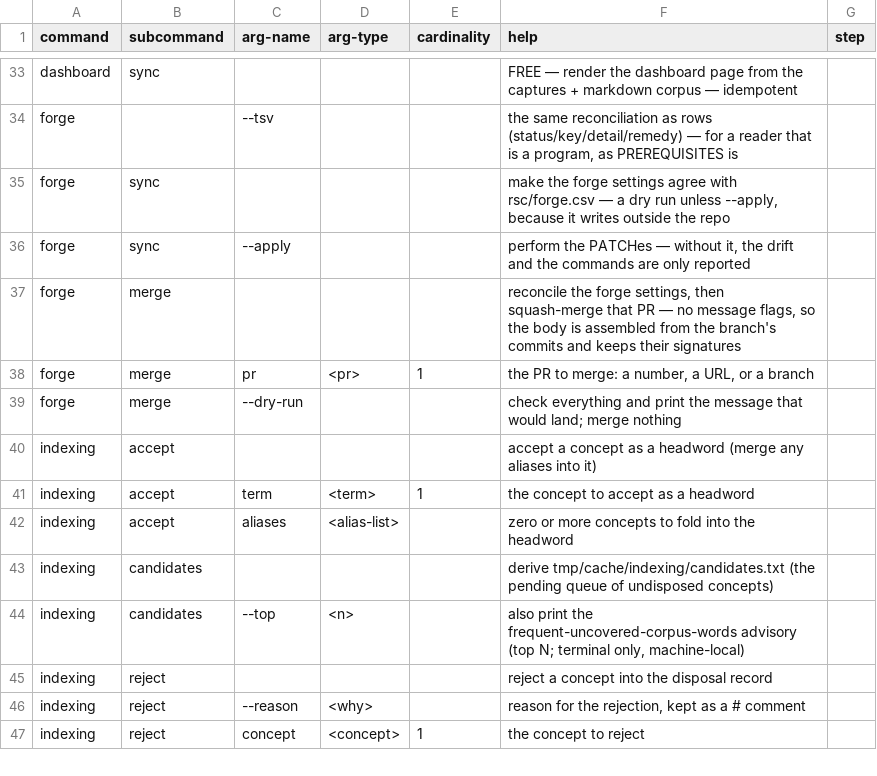
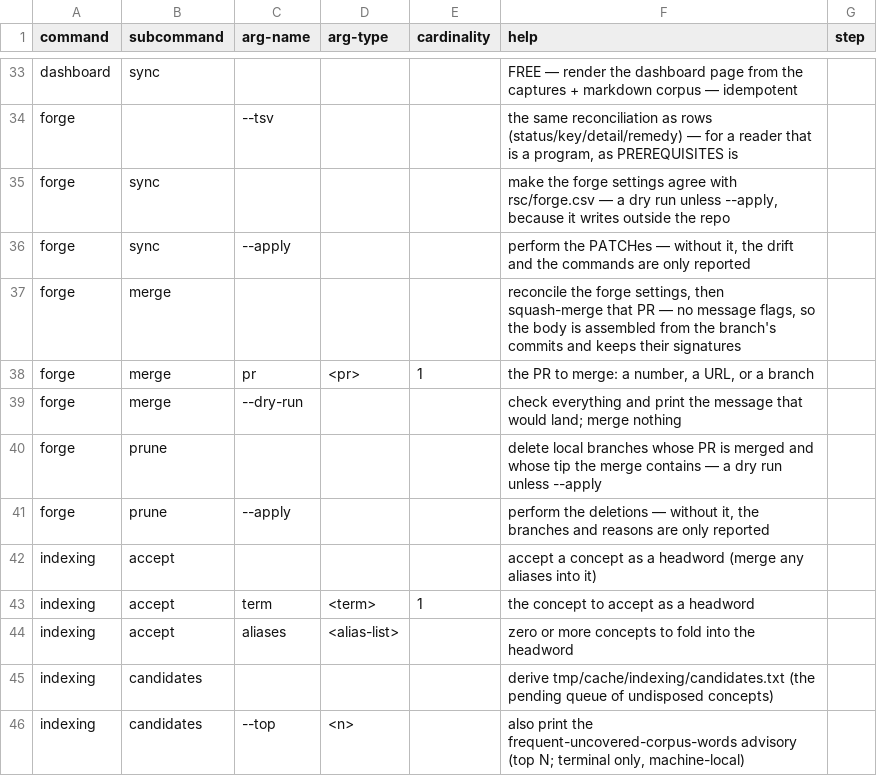
Before and after one commit to rpus/corpus-yoga, a CSV file: rsc/cli/help.csv, drawn as a sheet; only a part is shown, gaps mark what is left out; the shorter side is filled out with more unchanged rows; the diff names each change by its address in the sheet, - before the commit and + after, or states it on an @@ line.

Commit message:
forge: merge names a postcondition, and dangling branches are discoverable (#40) (#83)
`yoga forge merge` reported an intent and left the rest to the caller. It now
names a state and converges on it: the PR merged, this checkout on the base
branch, the base holding the squash, the head branch gone from here.

Off the branch BEFORE merging, because a branch checked out here cannot be
deleted and the tidy-up is part of what merge promises, not a courtesy attempted
afterwards. That needs a clean tree, so a dirty one refuses in the pre-flight
rather than after the merge has landed — a merge that cannot then tidy up is worse
than one that stops. A dry run reports the dirty tree instead of refusing on it,
since it changes nothing.

The base is fast-forwarded afterwards. Without it the tool leaves you on a base
that is behind and the next thing anyone types is a manual pull: the same residue
in another shape.

An already-merged PR is no longer an error. The forge half is done and the local
half may not be, so it converges the rest — which is exactly the state four merged
branches were sitting in.

Finding them, though, cannot be keyed on the PR: a branch you had forgotten is the
one whose PR number you cannot recall. Discovery runs branch → PR. `yoga forge`
now lists every local branch with what the forge says about it, and `yoga forge
prune [--apply]` deletes the ones it marked deletable. One `gh pr list` indexes
every PR by head branch; per-branch queries would cost a round trip each.

merge, prune and the listing share ONE derivation, so what is listed, what is
pruned, and what a merge tidies cannot disagree.

The run is logged under tmp/logs/forge/merge/. This is the one command that writes
to a server other people see, and terminal scrollback was its whole audit trail —
the argument that already put a log on `dashboard capture`. Nothing recorded what
any of today's merges printed, which is why their outcome had to be inferred.

Signature: reading-room/claude/dabe819e

```diff
--- a/rsc/cli/help.csv
+++ b/rsc/cli/help.csv
+row 40: forge | prune |  |  |  | delete local branches whose PR is merged and whose tip the merge contains — a dry run unless --apply
+row 41: forge | prune | --apply |  |  | perform the deletions — without it, the branches and reasons are only reported
```
Also changed, not shown: 2 other files.
